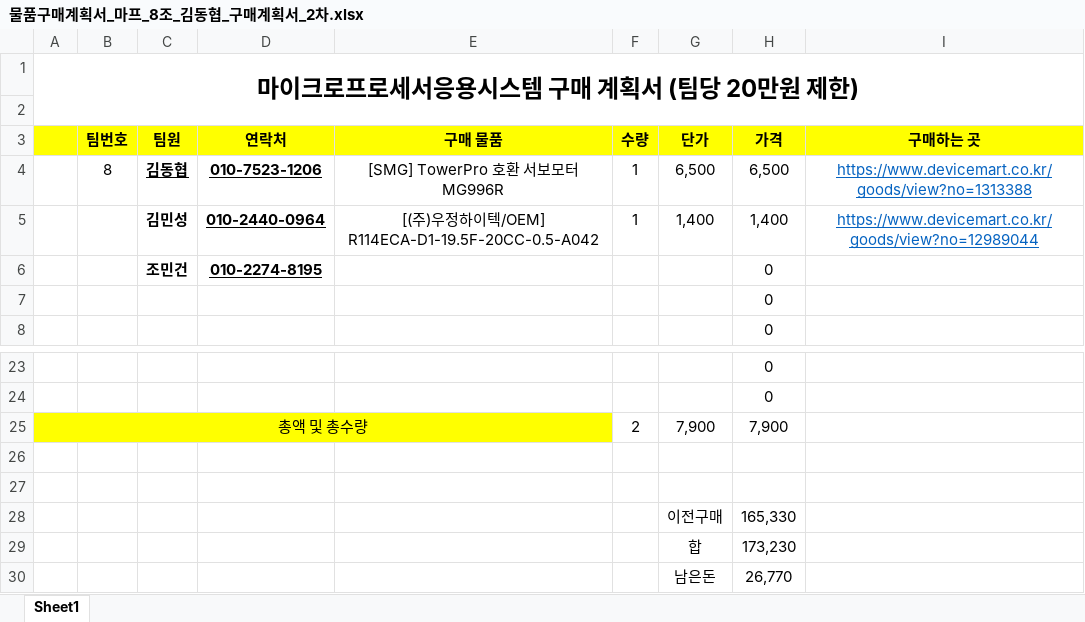
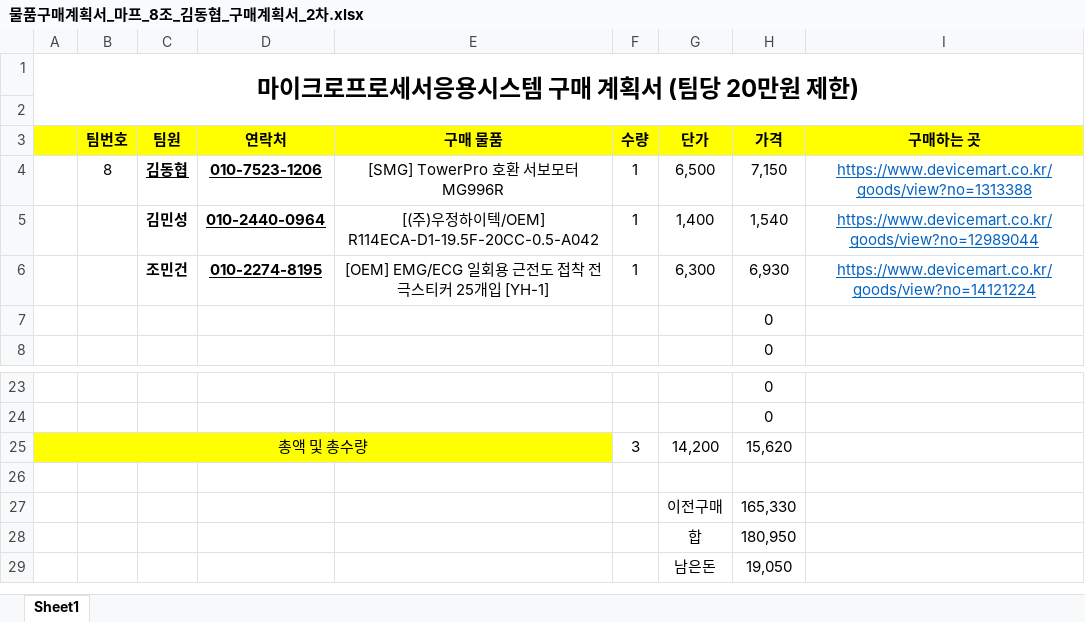
Before and after one commit to 6k5cqt/AUE3034-project-group8, an Excel workbook: wiki/물품구매계획서_마프_8조_김동협_구매계획서_2차.xlsx, sheet Sheet1, drawn as a sheet; only a part is shown, gaps mark what is left out; values as stored, in another font and other column widths than the file's, no borders; removed rows and columns are numbered as before the commit, all else as after; the diff names each change by its address in the sheet, - before the commit and + after, or states it on an @@ line.

Commit message:
Update 물품구매계획서_마프_8조_김동협_구매계획서_2차.xlsx

```diff
--- a/wiki/물품구매계획서_마프_8조_김동협_구매계획서_2차.xlsx (sheet Sheet1)
+++ b/wiki/물품구매계획서_마프_8조_김동협_구매계획서_2차.xlsx (sheet Sheet1)
-H4 (가격): 6,500
+H4 (가격): 7,150
-H5 (가격): 1,400
+H5 (가격): 1,540
-row 6:  |  | 조민건 | 010-2274-8195 |  |  |  | 0
+row 6:  |  | 조민건 | 010-2274-8195 | [OEM] EMG/ECG 일회용 근전도 접착 전극스티커 25개입 [YH-1] | 1 | 6,300 | 6,930 | https://www.devicemart.co.kr/goods/view?no=14121224
-row 25: 총액 및 총수량 |  |  |  |  | 2 | 7,900 | 7,900
-row 25: (empty)
+row 25: 총액 및 총수량 |  |  |  |  | 3 | 14,200 | 15,620
-A25 fill: none
+A25 fill: #FFFF00
+A25:E25 merged
-H28 (가격): 173,230
+H28 (가격): 180,950
-H29 (가격): 26,770
+H29 (가격): 19,050
```
Also changed, not shown: formulas that keep their value.
